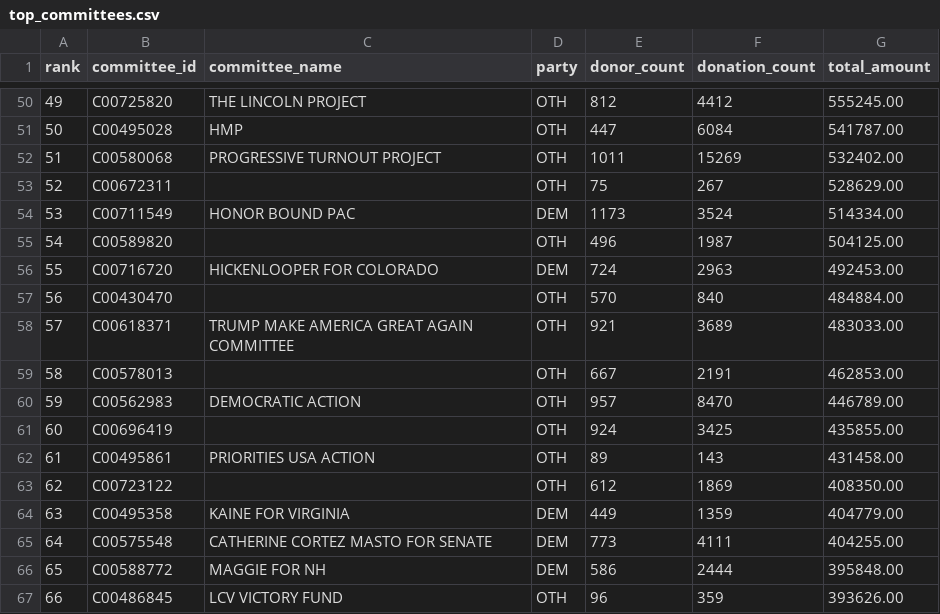
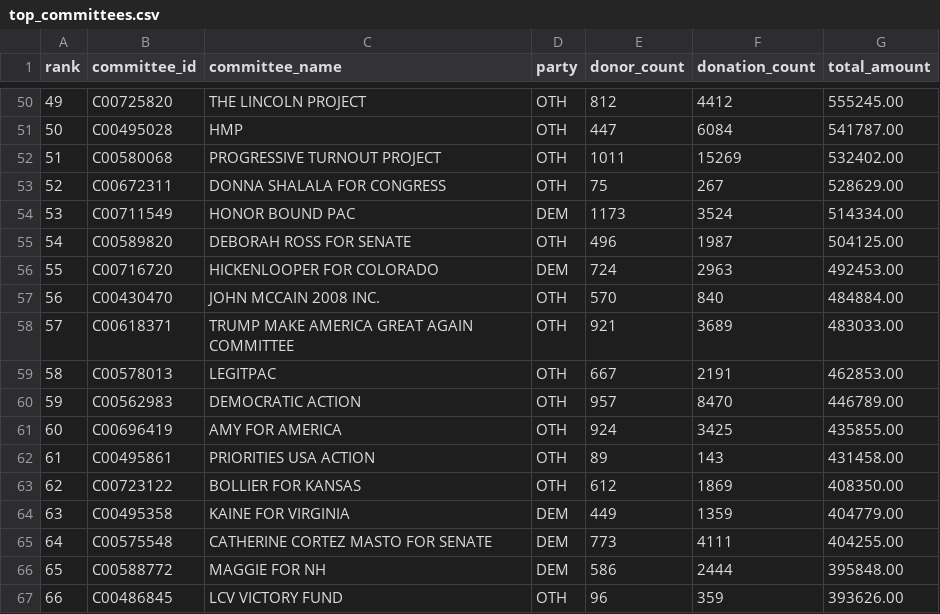
Before and after one commit to banksianr/Professor-Political-Donations, a CSV file: data/top_committees.csv, drawn as a sheet; only a part is shown, gaps mark what is left out; the diff covers the shown part only.

Commit message:
Fill in blank committee names via cm08-cm24 master file fallback

```diff
--- a/data/top_committees.csv
+++ b/data/top_committees.csv
@@ -52,13 +52,13 @@ rank,committee_id,committee_name,party,donor_count,donation_count,total_amount
 51,C00580068,PROGRESSIVE TURNOUT PROJECT,OTH,1011,15269,532402.00
-52,C00672311,,OTH,75,267,528629.00
+52,C00672311,DONNA SHALALA FOR CONGRESS,OTH,75,267,528629.00
 53,C00711549,HONOR BOUND PAC,DEM,1173,3524,514334.00
-54,C00589820,,OTH,496,1987,504125.00
+54,C00589820,DEBORAH ROSS FOR SENATE,OTH,496,1987,504125.00
 55,C00716720,HICKENLOOPER FOR COLORADO,DEM,724,2963,492453.00
-56,C00430470,,OTH,570,840,484884.00
+56,C00430470,JOHN MCCAIN 2008 INC.,OTH,570,840,484884.00
 57,C00618371,TRUMP MAKE AMERICA GREAT AGAIN COMMITTEE,OTH,921,3689,483033.00
-58,C00578013,,OTH,667,2191,462853.00
+58,C00578013,LEGITPAC,OTH,667,2191,462853.00
 59,C00562983,DEMOCRATIC ACTION,OTH,957,8470,446789.00
-60,C00696419,,OTH,924,3425,435855.00
+60,C00696419,AMY FOR AMERICA,OTH,924,3425,435855.00
 61,C00495861,PRIORITIES USA ACTION,OTH,89,143,431458.00
-62,C00723122,,OTH,612,1869,408350.00
+62,C00723122,BOLLIER FOR KANSAS,OTH,612,1869,408350.00
 63,C00495358,KAINE FOR VIRGINIA,DEM,449,1359,404779.00
```
Also changed, not shown: 17 edited cells elsewhere in this file.
